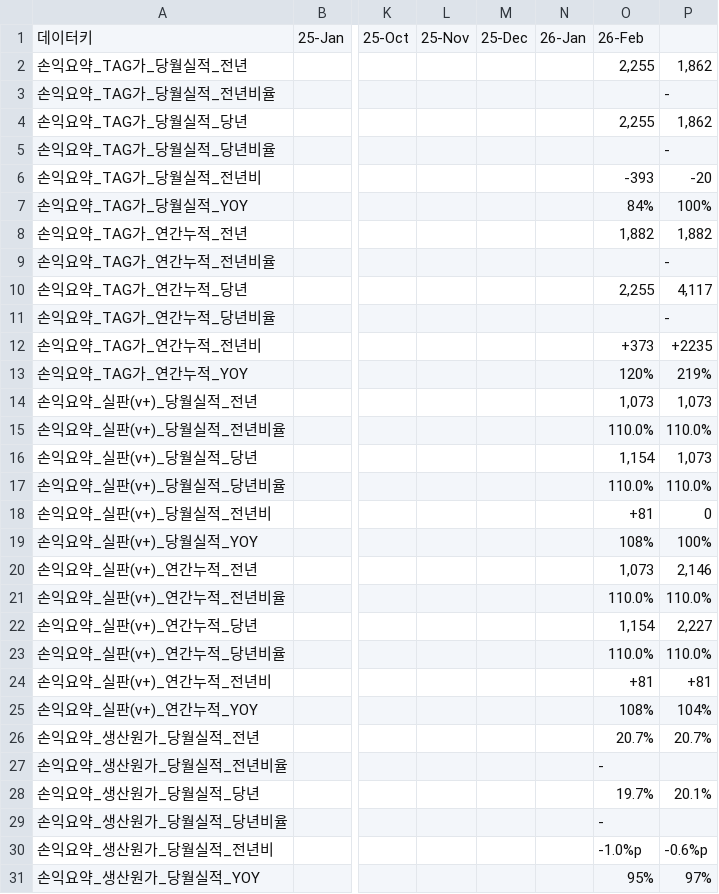
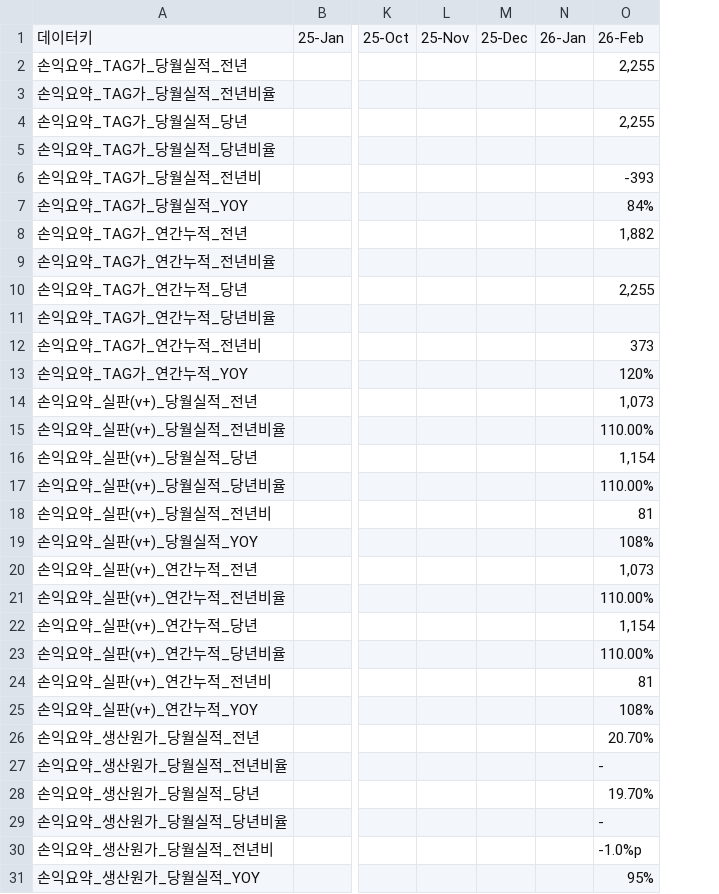
Before and after one commit to kyeongsoo88/New_stodashboard, a CSV file: frontend/public/data/dashboard-usec-data.csv, drawn as a sheet; only a part is shown, gaps mark what is left out; the diff covers the shown part only; the diff names each change by its address in the sheet, - before the commit and + after, or states it on an @@ line.

```diff
--- a/frontend/public/data/dashboard-usec-data.csv
+++ b/frontend/public/data/dashboard-usec-data.csv
-column P, rows 2-31: 1,862 | - | 1,862 | - | -20 | 100% | 1,882 | - | 4,117 | - | +2235 | 219% | 1,073 | 110.0% | 1,073 | 110.0% | 0 | 100% | 2,146 | 110.0% | 2,227 | 110.0% | +81 | 104% | 20.7% |  | 20.1% |  | -0.6%p | 97%
-O12: +373
+O12: 373
-O15: 110.0%
+O15: 110.00%
-O17: 110.0%
+O17: 110.00%
-O18: +81
+O18: 81
-O21: 110.0%
+O21: 110.00%
-O23: 110.0%
+O23: 110.00%
-O24: +81
+O24: 81
-O26: 20.7%
+O26: 20.70%
-O28: 19.7%
+O28: 19.70%
```
Also changed, not shown: 42 edited cells elsewhere in this file, 1 other file.
